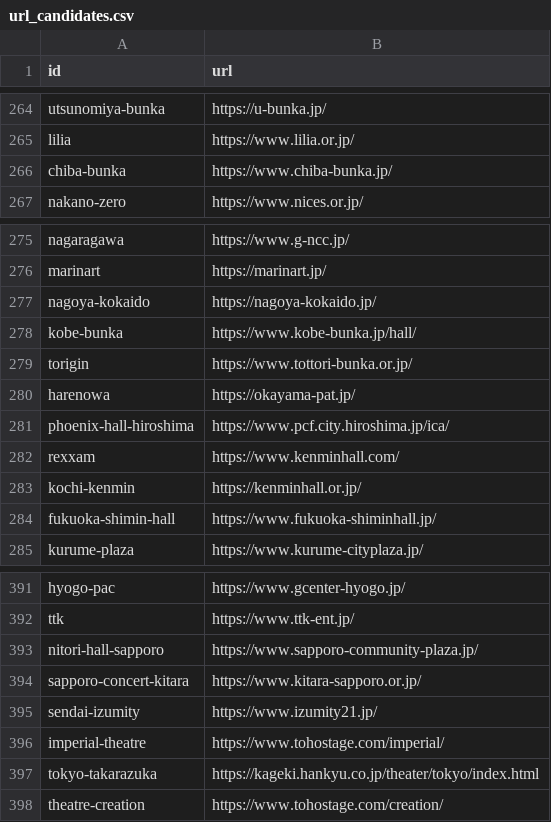
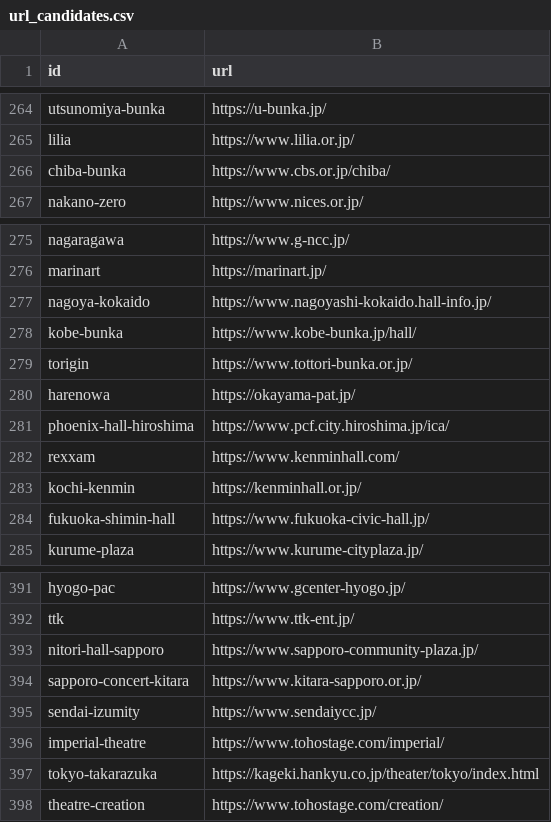
Before and after one commit to tdtaisei-droid/live-hub, a CSV file: config/url_candidates.csv, drawn as a sheet; only a part is shown, gaps mark what is left out; the diff covers the shown part only.

```diff
--- a/config/url_candidates.csv
+++ b/config/url_candidates.csv
@@ -265,3 +265,3 @@ utsunomiya-bunka,https://u-bunka.jp/
 lilia,https://www.lilia.or.jp/
-chiba-bunka,https://www.chiba-bunka.jp/
+chiba-bunka,https://www.cbs.or.jp/chiba/
 nakano-zero,https://www.nices.or.jp/
@@ -276,3 +276,3 @@ nagaragawa,https://www.g-ncc.jp/
 marinart,https://marinart.jp/
-nagoya-kokaido,https://nagoya-kokaido.jp/
+nagoya-kokaido,https://www.nagoyashi-kokaido.hall-info.jp/
 kobe-bunka,https://www.kobe-bunka.jp/hall/
@@ -283,3 +283,3 @@ rexxam,https://www.kenminhall.com/
 kochi-kenmin,https://kenminhall.or.jp/
-fukuoka-shimin-hall,https://www.fukuoka-shiminhall.jp/
+fukuoka-shimin-hall,https://www.fukuoka-civic-hall.jp/
 kurume-plaza,https://www.kurume-cityplaza.jp/
@@ -394,3 +394,3 @@ nitori-hall-sapporo,https://www.sapporo-community-plaza.jp/
 sapporo-concert-kitara,https://www.kitara-sapporo.or.jp/
-sendai-izumity,https://www.izumity21.jp/
+sendai-izumity,https://www.sendaiycc.jp/
 imperial-theatre,https://www.tohostage.com/imperial/
```
Also changed, not shown: 7 edited cells elsewhere in this file, config/sources/venues_music.csv, 2 other files.
